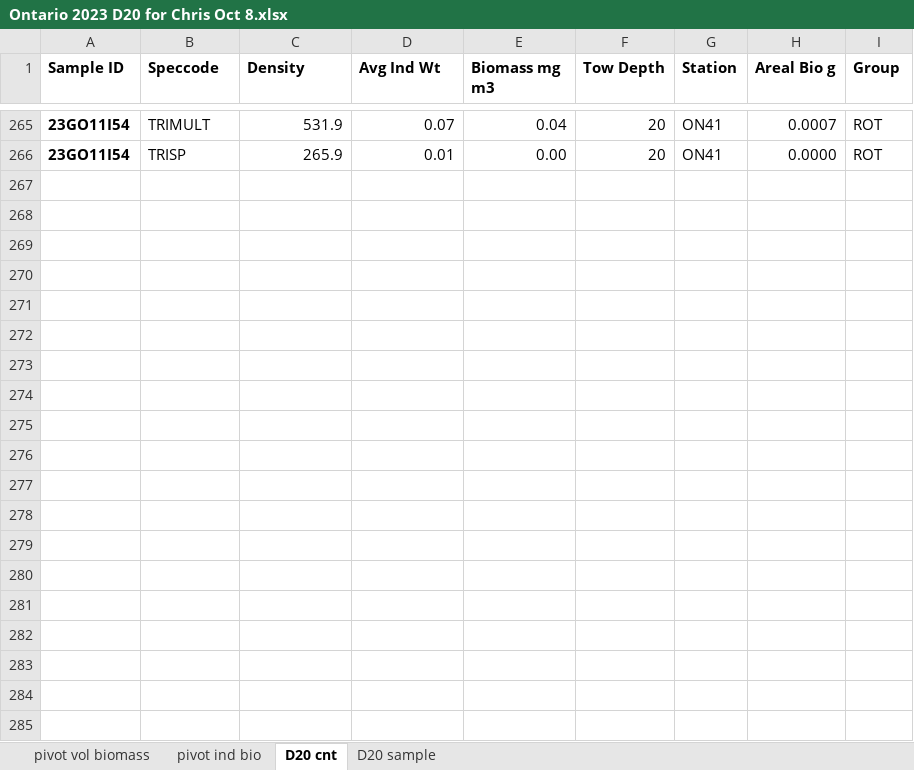
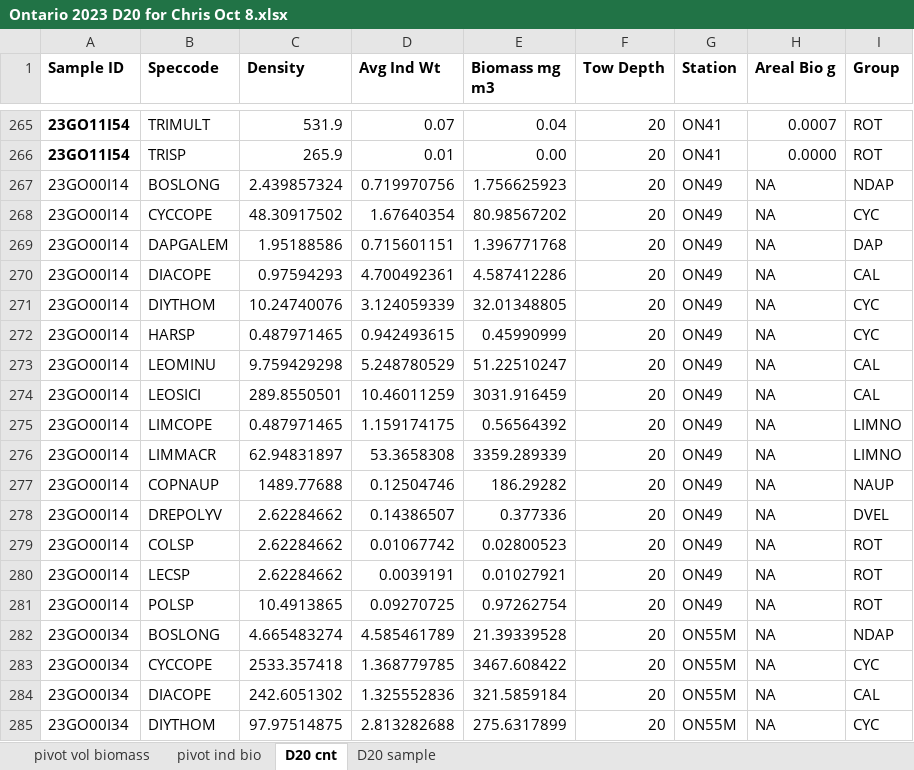
Before and after one commit to cmarshall178/Nearshore-Rotifers, an Excel workbook: Ontario/Raw Data/Ontario 2023 D20 for Chris Oct 8.xlsx, sheet D20 cnt, drawn as a sheet; only a part is shown, gaps mark what is left out; values as stored, in another font and other column widths than the file's, no borders; the diff covers the shown part only; the diff names each change by its address in the sheet, - before the commit and + after, or states it on an @@ line.

```diff
--- a/Ontario/Raw Data/Ontario 2023 D20 for Chris Oct 8.xlsx (sheet D20 cnt)
+++ b/Ontario/Raw Data/Ontario 2023 D20 for Chris Oct 8.xlsx (sheet D20 cnt)
+row 267: 23GO00I14 | BOSLONG | 2.439857324 | 0.719970756 | 1.756625923 | 20 | ON49 | NA | NDAP
+row 268: 23GO00I14 | CYCCOPE | 48.30917502 | 1.67640354 | 80.98567202 | 20 | ON49 | NA | CYC
+row 269: 23GO00I14 | DAPGALEM | 1.95188586 | 0.715601151 | 1.396771768 | 20 | ON49 | NA | DAP
+row 270: 23GO00I14 | DIACOPE | 0.97594293 | 4.700492361 | 4.587412286 | 20 | ON49 | NA | CAL
+row 271: 23GO00I14 | DIYTHOM | 10.24740076 | 3.124059339 | 32.01348805 | 20 | ON49 | NA | CYC
+row 272: 23GO00I14 | HARSP | 0.487971465 | 0.942493615 | 0.45990999 | 20 | ON49 | NA | CYC
+row 273: 23GO00I14 | LEOMINU | 9.759429298 | 5.248780529 | 51.22510247 | 20 | ON49 | NA | CAL
+row 274: 23GO00I14 | LEOSICI | 289.8550501 | 10.46011259 | 3031.916459 | 20 | ON49 | NA | CAL
+row 275: 23GO00I14 | LIMCOPE | 0.487971465 | 1.159174175 | 0.56564392 | 20 | ON49 | NA | LIMNO
+row 276: 23GO00I14 | LIMMACR | 62.94831897 | 53.3658308 | 3359.289339 | 20 | ON49 | NA | LIMNO
+row 277: 23GO00I14 | COPNAUP | 1489.77688 | 0.12504746 | 186.29282 | 20 | ON49 | NA | NAUP
+row 278: 23GO00I14 | DREPOLYV | 2.62284662 | 0.14386507 | 0.377336 | 20 | ON49 | NA | DVEL
+row 279: 23GO00I14 | COLSP | 2.62284662 | 0.01067742 | 0.02800523 | 20 | ON49 | NA | ROT
+row 280: 23GO00I14 | LECSP | 2.62284662 | 0.0039191 | 0.01027921 | 20 | ON49 | NA | ROT
+row 281: 23GO00I14 | POLSP | 10.4913865 | 0.09270725 | 0.97262754 | 20 | ON49 | NA | ROT
+row 282: 23GO00I34 | BOSLONG | 4.665483274 | 4.585461789 | 21.39339528 | 20 | ON55M | NA | NDAP
+row 283: 23GO00I34 | CYCCOPE | 2533.357418 | 1.368779785 | 3467.608422 | 20 | ON55M | NA | CYC
+row 284: 23GO00I34 | DIACOPE | 242.6051302 | 1.325552836 | 321.5859184 | 20 | ON55M | NA | CAL
+row 285: 23GO00I34 | DIYTHOM | 97.97514875 | 2.813282688 | 275.6317899 | 20 | ON55M | NA | CYC
```
Also changed, not shown: 121 added rows elsewhere in this sheet, sheet D20 sample, Ontario/Raw Data/Ontario 2023 NS for Chris Oct 8.xlsx, Ontario/Raw Data/ZOOP_DATA_2023 NS Ontario_251120.xlsx, 3 other files.
